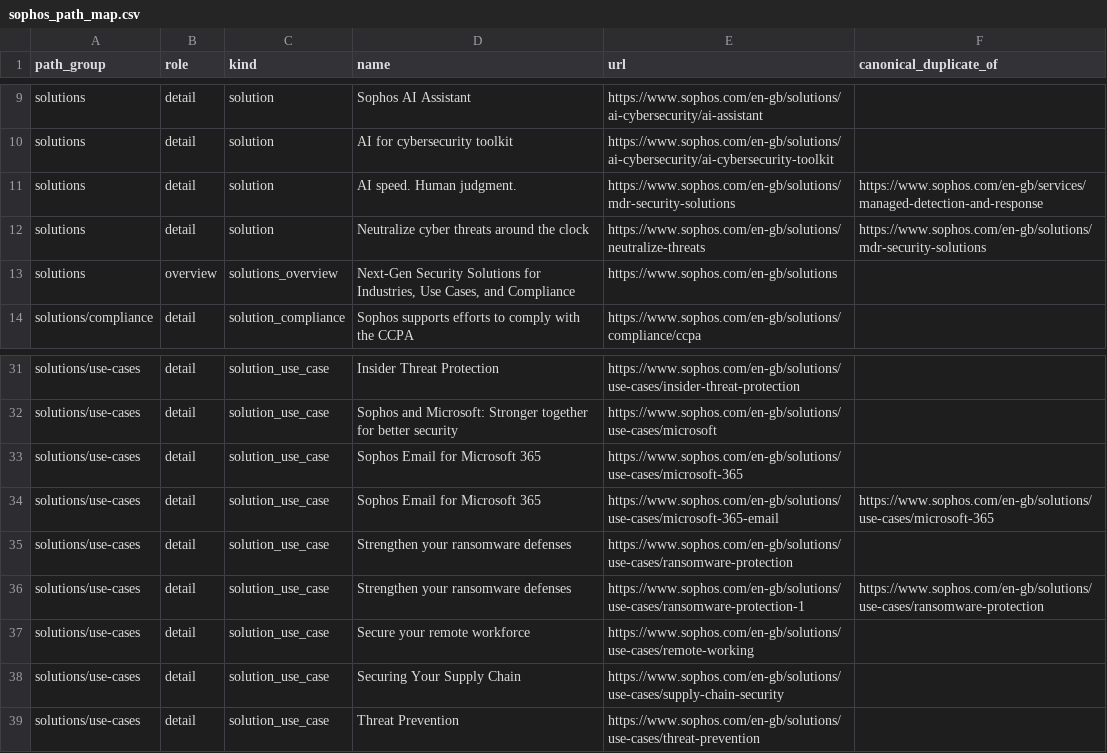
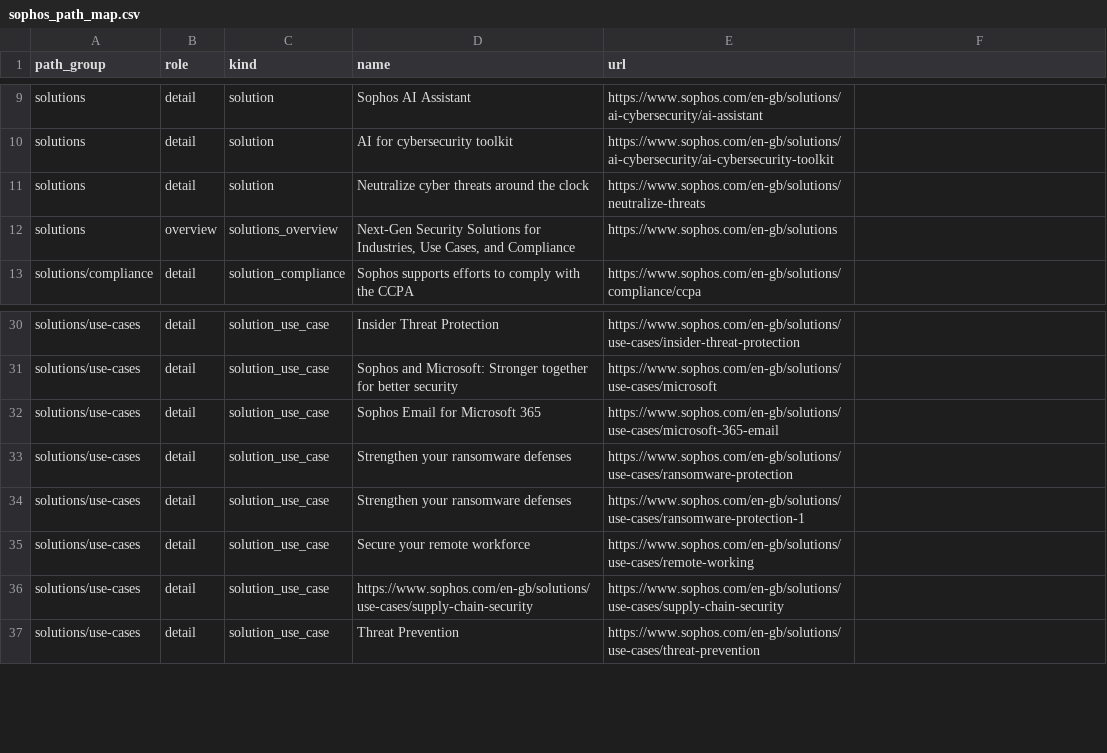
Before and after one commit to hopkienne/security-landing, a CSV file: data/sophos_crawl/sophos_path_map.csv, drawn as a sheet; only a part is shown, gaps mark what is left out; removed rows and columns are numbered as before the commit, all else as after; the diff names each change by its address in the sheet, - before the commit and + after, or states it on an @@ line.

```diff
--- a/data/sophos_crawl/sophos_path_map.csv
+++ b/data/sophos_crawl/sophos_path_map.csv
-F1: canonical_duplicate_of
+F1: (empty)
-row 11: solutions | detail | solution | AI speed. Human judgment. | https://www.sophos.com/en-gb/solutions/mdr-security-solutions | https://www.sophos.com/en-gb/services/managed-detection-and-response
-F11: https://www.sophos.com/en-gb/solutions/mdr-security-solutions
+F11: (empty)
-E32 (url): https://www.sophos.com/en-gb/solutions/use-cases/microsoft-365
+E32 (url): https://www.sophos.com/en-gb/solutions/use-cases/microsoft-365-email
-row 34: solutions/use-cases | detail | solution_use_case | Sophos Email for Microsoft 365 | https://www.sophos.com/en-gb/solutions/use-cases/microsoft-365-email | https://www.sophos.com/en-gb/solutions/use-cases/microsoft-365
-F34: https://www.sophos.com/en-gb/solutions/use-cases/ransomware-protection
+F34: (empty)
-D36 (name): Securing Your Supply Chain
+D36 (name): https://www.sophos.com/en-gb/solutions/use-cases/supply-chain-security
```
Also changed, not shown: data/sophos_crawl/sophos_index.csv, 7 other files.
